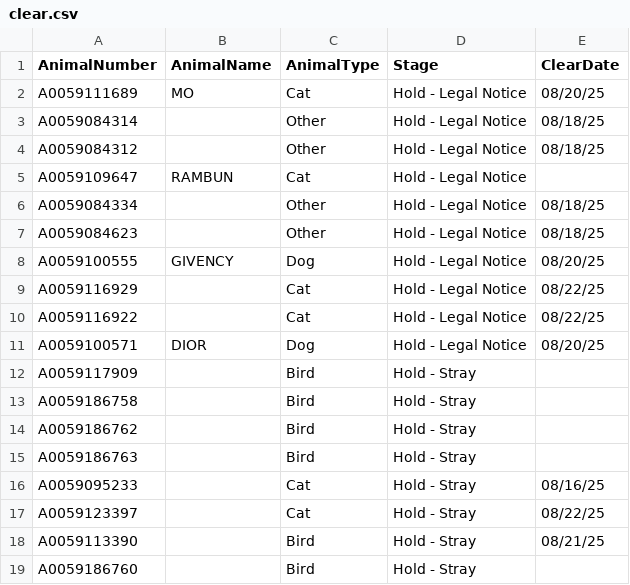
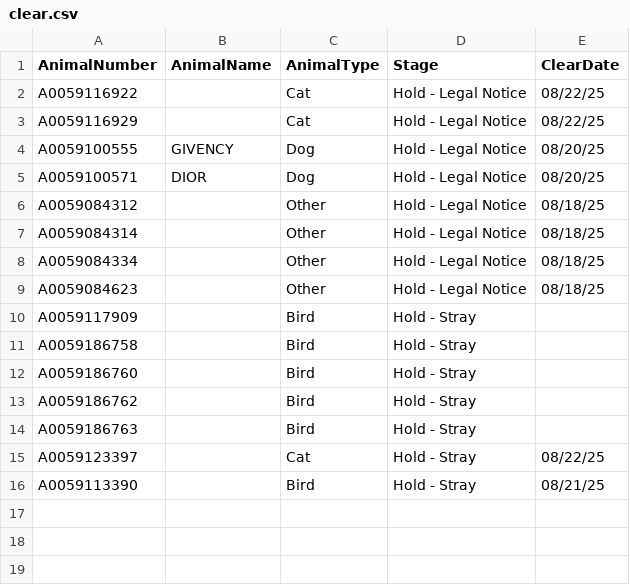
Before and after one commit to zsprowls/SPCAAutomation, a CSV file: SPCA_Rounds/clear.csv, drawn as a sheet.

```diff
--- a/SPCA_Rounds/clear.csv
+++ b/SPCA_Rounds/clear.csv
@@ -1,19 +1,16 @@
 AnimalNumber,AnimalName,AnimalType,Stage,ClearDate
-A0059111689,MO,Cat,Hold - Legal Notice,08/20/25
+A0059116922,,Cat,Hold - Legal Notice,08/22/25
+A0059116929,,Cat,Hold - Legal Notice,08/22/25
+A0059100555,GIVENCY,Dog,Hold - Legal Notice,08/20/25
+A0059100571,DIOR,Dog,Hold - Legal Notice,08/20/25
+A0059084312,,Other,Hold - Legal Notice,08/18/25
 A0059084314,,Other,Hold - Legal Notice,08/18/25
-A0059084312,,Other,Hold - Legal Notice,08/18/25
-A0059109647,RAMBUN,Cat,Hold - Legal Notice,
 A0059084334,,Other,Hold - Legal Notice,08/18/25
 A0059084623,,Other,Hold - Legal Notice,08/18/25
-A0059100555,GIVENCY,Dog,Hold - Legal Notice,08/20/25
-A0059116929,,Cat,Hold - Legal Notice,08/22/25
-A0059116922,,Cat,Hold - Legal Notice,08/22/25
-A0059100571,DIOR,Dog,Hold - Legal Notice,08/20/25
 A0059117909,,Bird,Hold - Stray,
 A0059186758,,Bird,Hold - Stray,
+A0059186760,,Bird,Hold - Stray,
 A0059186762,,Bird,Hold - Stray,
 A0059186763,,Bird,Hold - Stray,
-A0059095233,,Cat,Hold - Stray,08/16/25
 A0059123397,,Cat,Hold - Stray,08/22/25
 A0059113390,,Bird,Hold - Stray,08/21/25
-A0059186760,,Bird,Hold - Stray,
```
Also changed, not shown: __Load Files Go Here__/AnimalIntake.csv, __Load Files Go Here__/AnimalOutcome.csv, 3 other files.
